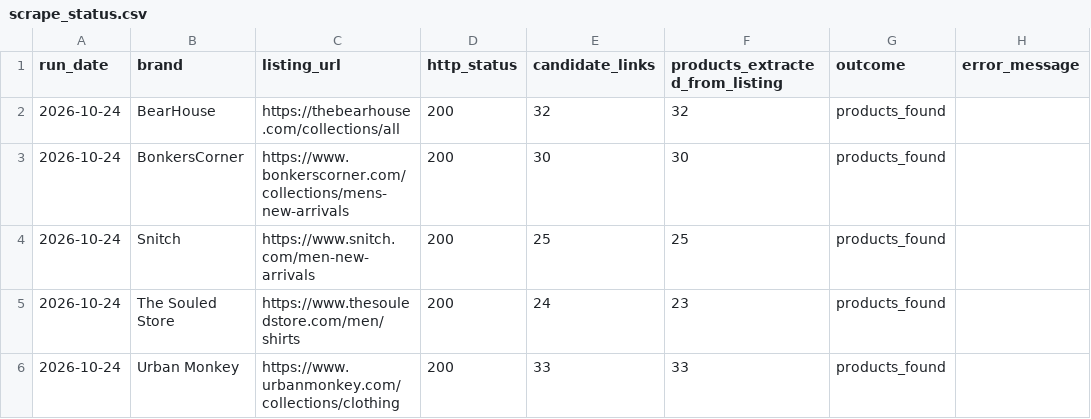
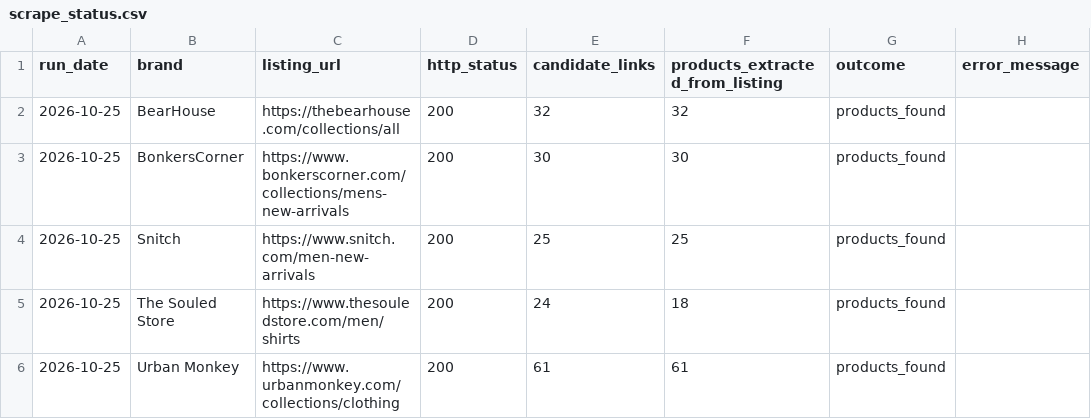
Before and after one commit to ChiranjibiR/AnimeSansar, a CSV file: reports/scrape_status.csv, drawn as a sheet.

```diff
--- a/reports/scrape_status.csv
+++ b/reports/scrape_status.csv
@@ -1,6 +1,6 @@
 run_date,brand,listing_url,http_status,candidate_links,products_extracted_from_listing,outcome,error_message
-2026-10-24,BearHouse,https://thebearhouse.com/collections/all,200,32,32,products_found,
-2026-10-24,BonkersCorner,https://www.bonkerscorner.com/collections/mens-new-arrivals,200,30,30,products_found,
-2026-10-24,Snitch,https://www.snitch.com/men-new-arrivals,200,25,25,products_found,
-2026-10-24,The Souled Store,https://www.thesouledstore.com/men/shirts,200,24,23,products_found,
-2026-10-24,Urban Monkey,https://www.urbanmonkey.com/collections/clothing,200,33,33,products_found,
+2026-10-25,BearHouse,https://thebearhouse.com/collections/all,200,32,32,products_found,
+2026-10-25,BonkersCorner,https://www.bonkerscorner.com/collections/mens-new-arrivals,200,30,30,products_found,
+2026-10-25,Snitch,https://www.snitch.com/men-new-arrivals,200,25,25,products_found,
+2026-10-25,The Souled Store,https://www.thesouledstore.com/men/shirts,200,24,18,products_found,
+2026-10-25,Urban Monkey,https://www.urbanmonkey.com/collections/clothing,200,61,61,products_found,
```
Also changed, not shown: reports/monthly_launch_summary.csv, reports/monthly_price_summary.csv, 5 other files.
